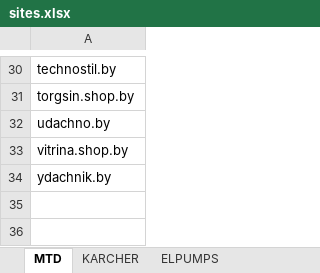
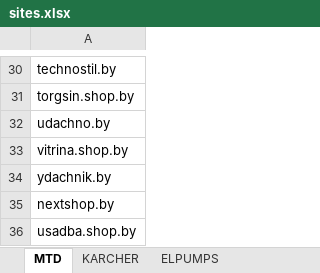
Before and after one commit to k2m30/distributor, an Excel workbook: import/ydachnik/sites.xlsx, sheet MTD, drawn as a sheet; only a part is shown, gaps mark what is left out; values as stored, in another font and other column widths than the file's, no borders; the diff names each change by its address in the sheet, - before the commit and + after, or states it on an @@ line.

```diff
--- a/import/ydachnik/sites.xlsx (sheet MTD)
+++ b/import/ydachnik/sites.xlsx (sheet MTD)
+row 35: nextshop.by
+row 36: usadba.shop.by
```
Also changed, not shown: sheet KARCHER, sheet ELPUMPS, import/_sites/all_sites.xlsx, 16 other files.
